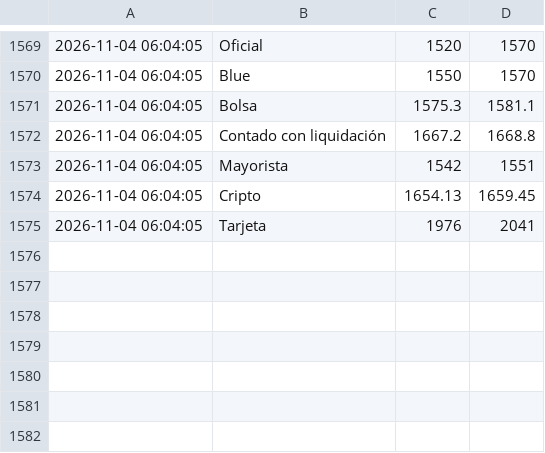
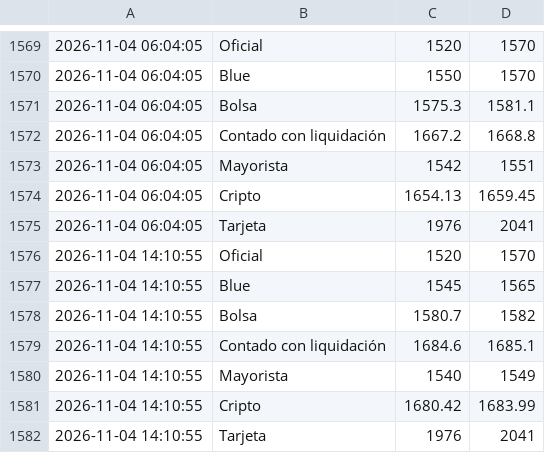
Before and after one commit to AlexisRobledoo/cotizador-dolar-ar, a CSV file: historico.csv, drawn as a sheet; only a part is shown, gaps mark what is left out.

```diff
--- a/historico.csv
+++ b/historico.csv
@@ -1575 +1575,8 @@
 2026-11-04 06:04:05,Tarjeta,1976,2041
+2026-11-04 14:10:55,Oficial,1520,1570
+2026-11-04 14:10:55,Blue,1545,1565
+2026-11-04 14:10:55,Bolsa,1580.7,1582
+2026-11-04 14:10:55,Contado con liquidación,1684.6,1685.1
+2026-11-04 14:10:55,Mayorista,1540,1549
+2026-11-04 14:10:55,Cripto,1680.42,1683.99
+2026-11-04 14:10:55,Tarjeta,1976,2041
```
